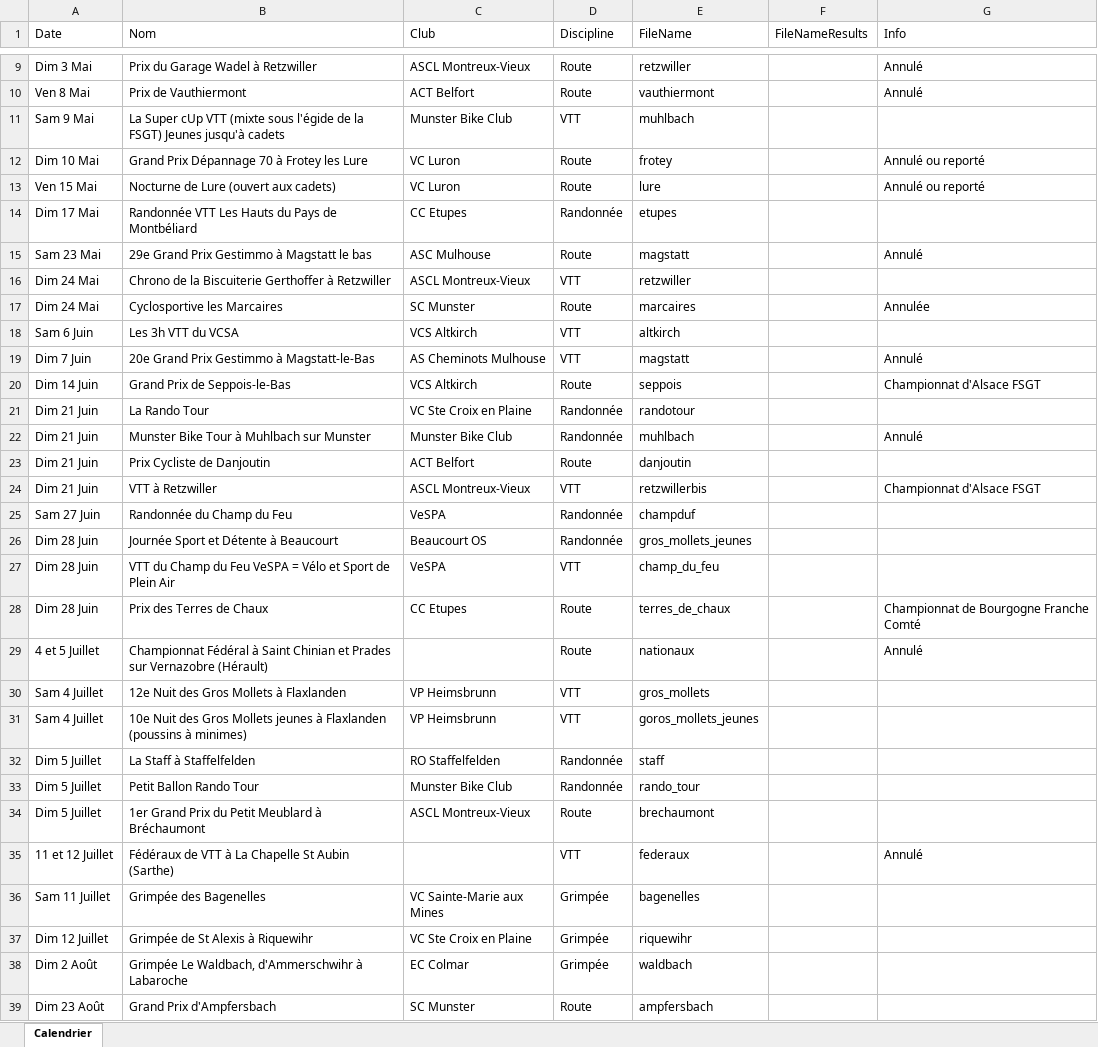
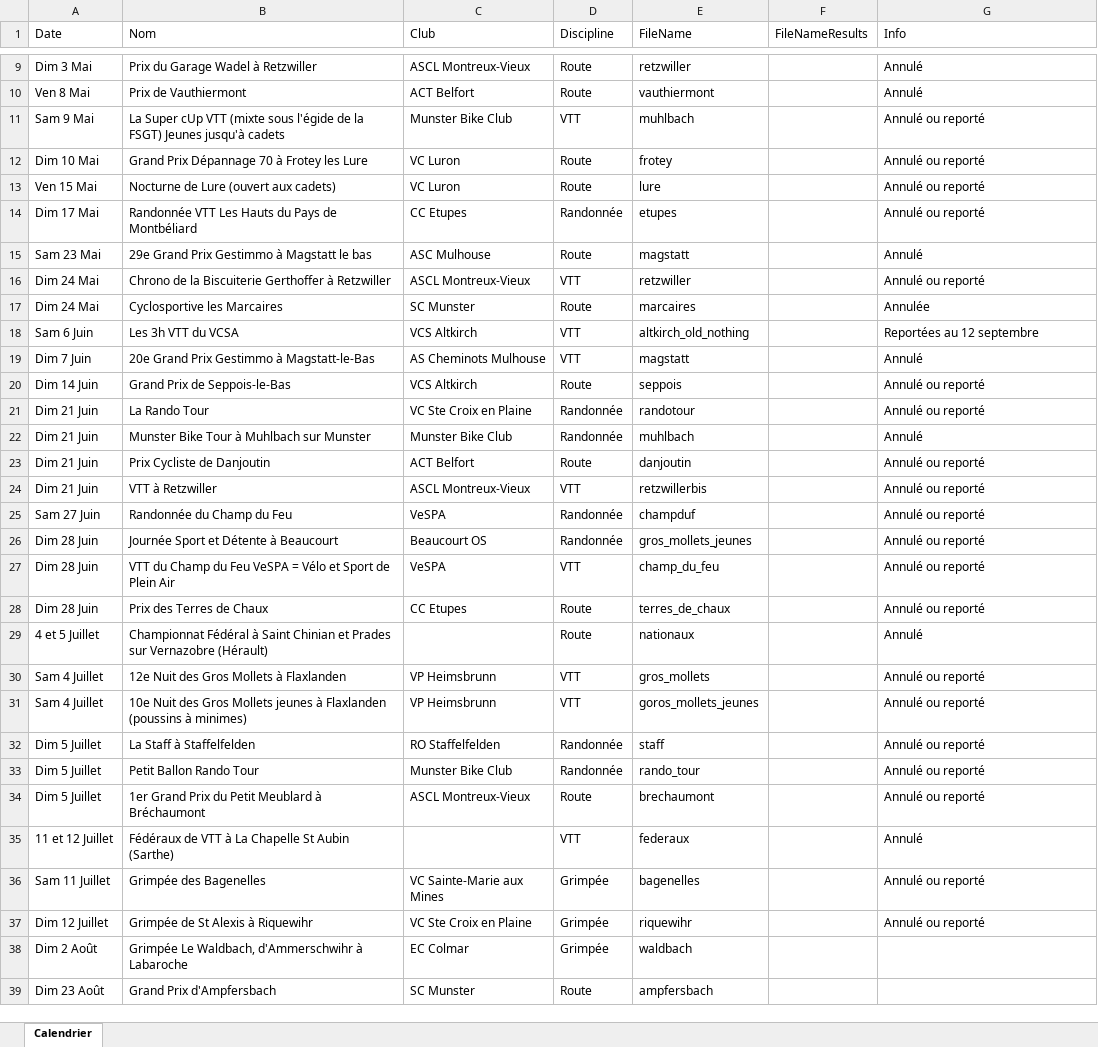
Before and after one commit to FlorianKohler/68-FSGT-Cyclisme-Alsace, an Excel workbook: Calendrier.xlsx, sheet Calendrier, drawn as a sheet; only a part is shown, gaps mark what is left out; values as stored, in another font and other column widths than the file's, no borders; the diff covers the shown part only; the diff names each change by its address in the sheet, - before the commit and + after, or states it on an @@ line.

```diff
--- a/Calendrier.xlsx (sheet Calendrier)
+++ b/Calendrier.xlsx (sheet Calendrier)
-G11 (Info): (empty)
+G11 (Info): Annulé ou reporté
-G14 (Info): (empty)
+G14 (Info): Annulé ou reporté
-G16 (Info): (empty)
+G16 (Info): Annulé ou reporté
-E18 (FileName): altkirch
+E18 (FileName): altkirch_old_nothing
-G18 (Info): (empty)
+G18 (Info): Reportées au 12 septembre
-G20 (Info): Championnat d'Alsace FSGT
+G20 (Info): Annulé ou reporté
-G21 (Info): (empty)
+G21 (Info): Annulé ou reporté
-G23 (Info): (empty)
+G23 (Info): Annulé ou reporté
-G24 (Info): Championnat d'Alsace FSGT
+G24 (Info): Annulé ou reporté
-G25:G27 (Info): (empty)
+G25:G27 (Info): Annulé ou reporté
-G28 (Info): Championnat de Bourgogne Franche Comté
+G28 (Info): Annulé ou reporté
-G30:G34 (Info): (empty)
+G30:G34 (Info): Annulé ou reporté
-G36:G37 (Info): (empty)
+G36:G37 (Info): Annulé ou reporté
```
Also changed, not shown: 1 added row elsewhere in this sheet, 4 other files.
